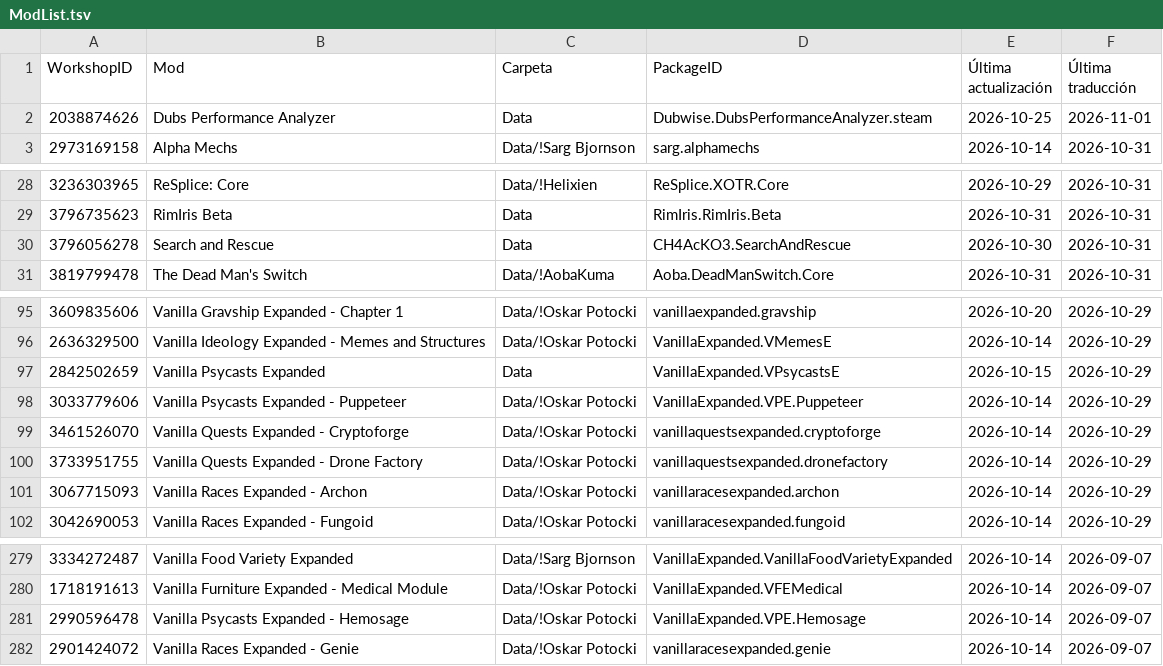
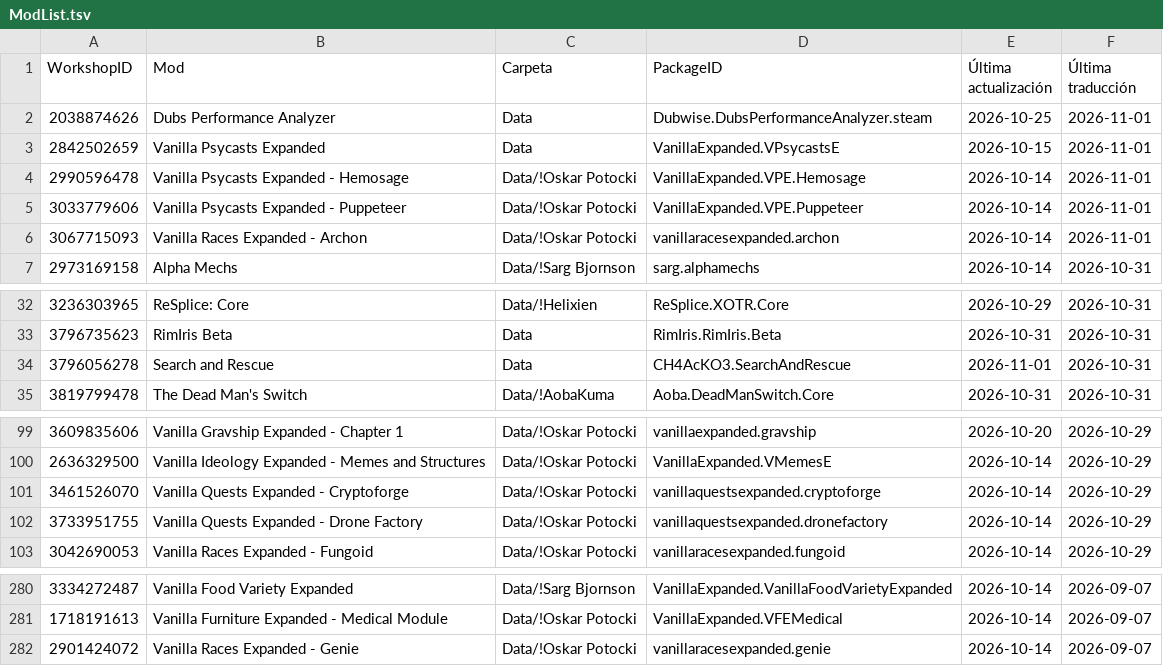
Before and after one commit to LordMordelon/RML, a TSV file: ModList.tsv, drawn as a sheet; only a part is shown, gaps mark what is left out.

```diff
--- a/ModList.tsv
+++ b/ModList.tsv
@@ -2,2 +2,6 @@ WorkshopID	Mod	Carpeta	PackageID	Última actualización	Última traducción
 2038874626	Dubs Performance Analyzer	Data	Dubwise.DubsPerformanceAnalyzer.steam	2026-10-25	2026-11-01
+2842502659	Vanilla Psycasts Expanded	Data	VanillaExpanded.VPsycastsE	2026-10-15	2026-11-01
+2990596478	Vanilla Psycasts Expanded - Hemosage	Data/!Oskar Potocki	VanillaExpanded.VPE.Hemosage	2026-10-14	2026-11-01
+3033779606	Vanilla Psycasts Expanded - Puppeteer	Data/!Oskar Potocki	VanillaExpanded.VPE.Puppeteer	2026-10-14	2026-11-01
+3067715093	Vanilla Races Expanded - Archon	Data/!Oskar Potocki	vanillaracesexpanded.archon	2026-10-14	2026-11-01
 2973169158	Alpha Mechs	Data/!Sarg Bjornson	sarg.alphamechs	2026-10-14	2026-10-31
@@ -29,3 +33,3 @@ WorkshopID	Mod	Carpeta	PackageID	Última actualización	Última traducción
 3796735623	RimIris Beta	Data	RimIris.RimIris.Beta	2026-10-31	2026-10-31
-3796056278	Search and Rescue	Data	CH4AcKO3.SearchAndRescue	2026-10-30	2026-10-31
+3796056278	Search and Rescue	Data	CH4AcKO3.SearchAndRescue	2026-11-01	2026-10-31
 3819799478	The Dead Man's Switch	Data/!AobaKuma	Aoba.DeadManSwitch.Core	2026-10-31	2026-10-31
@@ -96,7 +100,4 @@ WorkshopID	Mod	Carpeta	PackageID	Última actualización	Última traducción
 2636329500	Vanilla Ideology Expanded - Memes and Structures	Data/!Oskar Potocki	VanillaExpanded.VMemesE	2026-10-14	2026-10-29
-2842502659	Vanilla Psycasts Expanded	Data	VanillaExpanded.VPsycastsE	2026-10-15	2026-10-29
-3033779606	Vanilla Psycasts Expanded - Puppeteer	Data/!Oskar Potocki	VanillaExpanded.VPE.Puppeteer	2026-10-14	2026-10-29
 3461526070	Vanilla Quests Expanded - Cryptoforge	Data/!Oskar Potocki	vanillaquestsexpanded.cryptoforge	2026-10-14	2026-10-29
 3733951755	Vanilla Quests Expanded - Drone Factory	Data/!Oskar Potocki	vanillaquestsexpanded.dronefactory	2026-10-14	2026-10-29
-3067715093	Vanilla Races Expanded - Archon	Data/!Oskar Potocki	vanillaracesexpanded.archon	2026-10-14	2026-10-29
 3042690053	Vanilla Races Expanded - Fungoid	Data/!Oskar Potocki	vanillaracesexpanded.fungoid	2026-10-14	2026-10-29
@@ -280,3 +281,2 @@ WorkshopID	Mod	Carpeta	PackageID	Última actualización	Última traducción
 1718191613	Vanilla Furniture Expanded - Medical Module	Data/!Oskar Potocki	VanillaExpanded.VFEMedical	2026-10-14	2026-09-07
-2990596478	Vanilla Psycasts Expanded - Hemosage	Data/!Oskar Potocki	VanillaExpanded.VPE.Hemosage	2026-10-14	2026-09-07
 2901424072	Vanilla Races Expanded - Genie	Data/!Oskar Potocki	vanillaracesexpanded.genie	2026-10-14	2026-09-07
```
Also changed, not shown: 1 other file.
